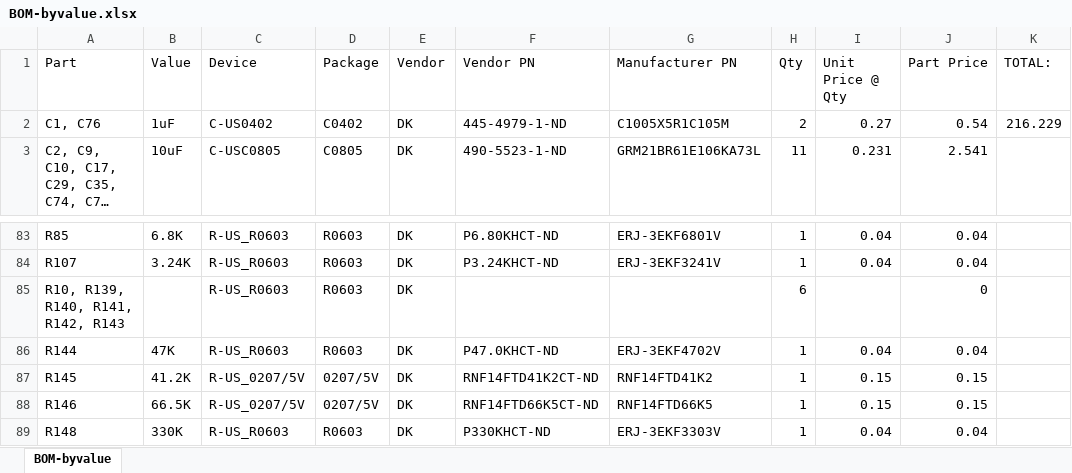
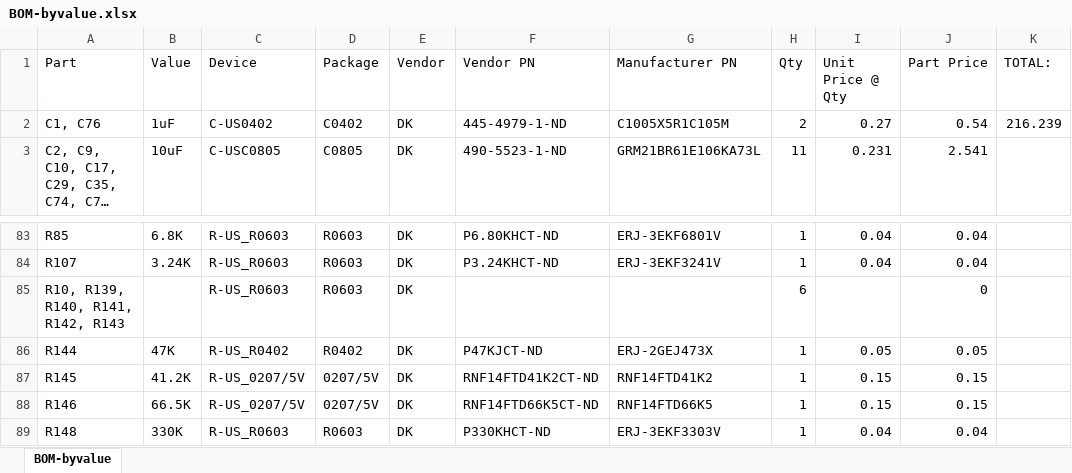
Before and after one commit to jbaker0428/Unified-Robotics-Development-Board, an Excel workbook: Documentation/BOM-byvalue.xlsx, sheet BOM-byvalue, drawn as a sheet; only a part is shown, gaps mark what is left out; long unchanged cells end in …; values as stored, in another font and other column widths than the file's, no borders; the diff names each change by its address in the sheet, - before the commit and + after, or states it on an @@ line.

```diff
--- a/Documentation/BOM-byvalue.xlsx (sheet BOM-byvalue)
+++ b/Documentation/BOM-byvalue.xlsx (sheet BOM-byvalue)
-K2 (TOTAL:): 216.229
+K2 (TOTAL:): 216.239
-C86 (Device): R-US_R0603
+C86 (Device): R-US_R0402
-D86 (Package): R0603
+D86 (Package): R0402
-F86 (Vendor PN): P47.0KHCT-ND
+F86 (Vendor PN): P47KJCT-ND
-G86 (Manufacturer PN): ERJ-3EKF4702V
+G86 (Manufacturer PN): ERJ-2GEJ473X
-I86 (Unit Price @ Qty): 0.04
+I86 (Unit Price @ Qty): 0.05
-J86 (Part Price): 0.04
+J86 (Part Price): 0.05
```
Also changed, not shown: 2 other files.
